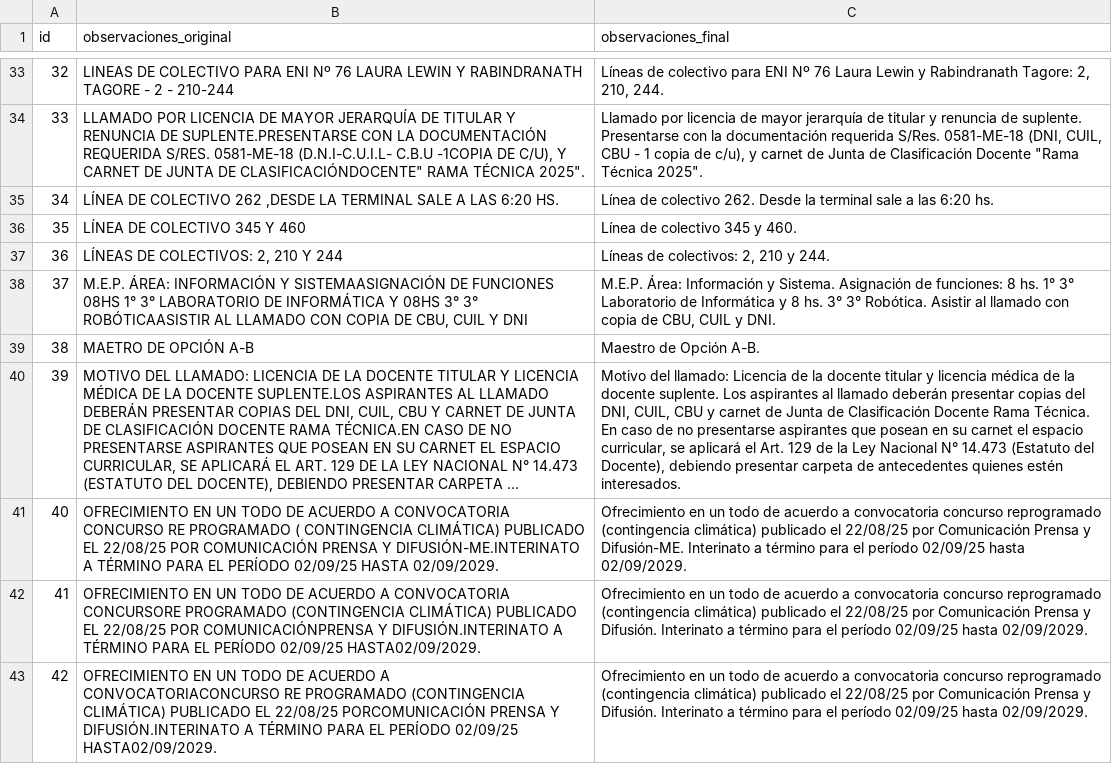
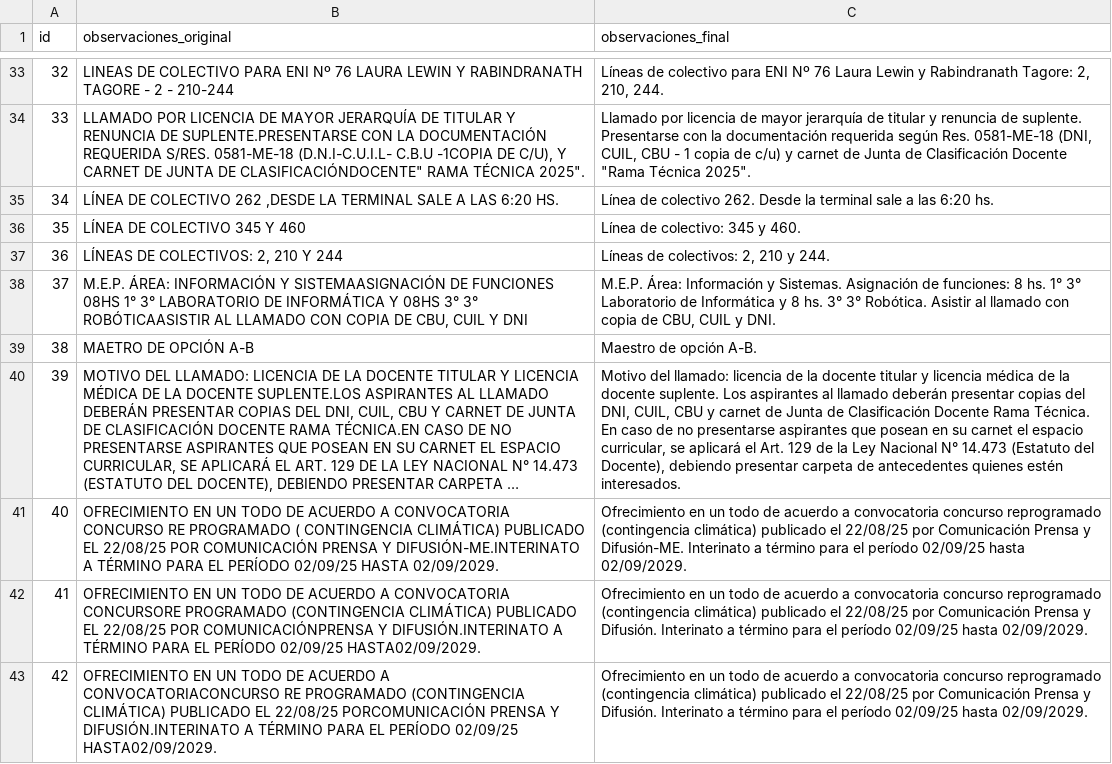
Before and after one commit to ofrecimientos-docentes/verificar-ofrecimientos, a CSV file: data/observaciones_final.csv, drawn as a sheet; only a part is shown, gaps mark what is left out; long unchanged cells end in …; the diff covers the shown part only; the diff names each change by its address in the sheet, - before the commit and + after, or states it on an @@ line.

```diff
--- a/data/observaciones_final.csv
+++ b/data/observaciones_final.csv
-C34 (observaciones_final): …documentación requerida S/Res. 0581-ME-18 (DNI, CUIL, CBU - 1 copia de c/u), y carnet…
+C34 (observaciones_final): …documentación requerida según Res. 0581-ME-18 (DNI, CUIL, CBU - 1 copia de c/u) y carnet…
-C36 (observaciones_final): Línea de colectivo 345 y 460.
+C36 (observaciones_final): Línea de colectivo: 345 y 460.
-C38 (observaciones_final): …Información y Sistema. Asignación de…
+C38 (observaciones_final): …Información y Sistemas. Asignación de…
-C39 (observaciones_final): Maestro de Opción A-B.
+C39 (observaciones_final): Maestro de opción A-B.
-C40 (observaciones_final): …del llamado: Licencia de la…
+C40 (observaciones_final): …del llamado: licencia de la…
```
Also changed, not shown: 21 edited cells elsewhere in this file.
